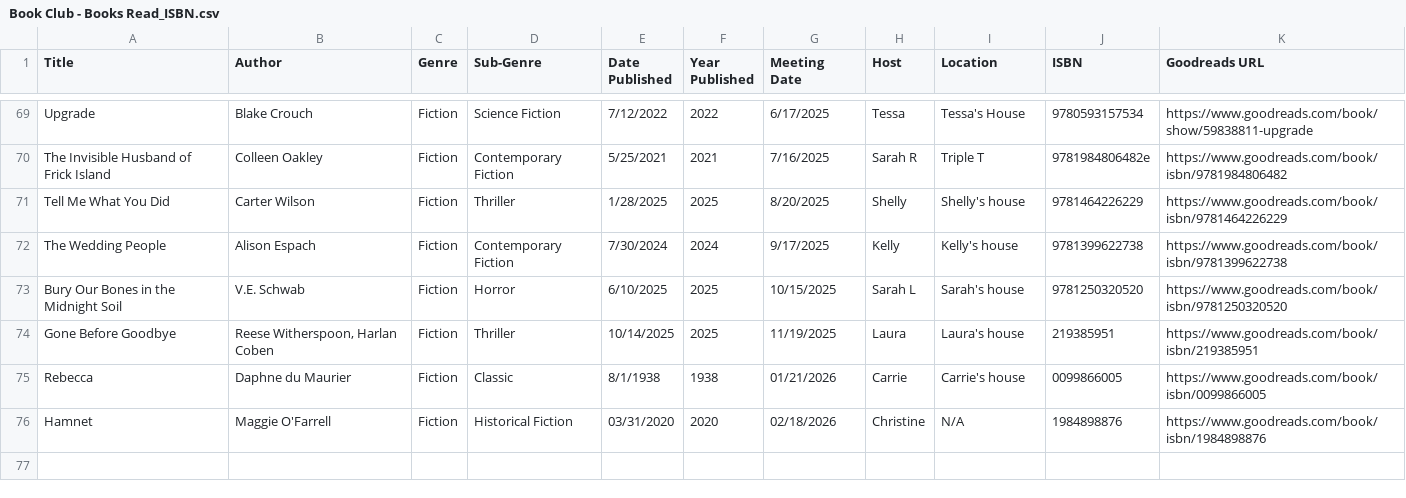
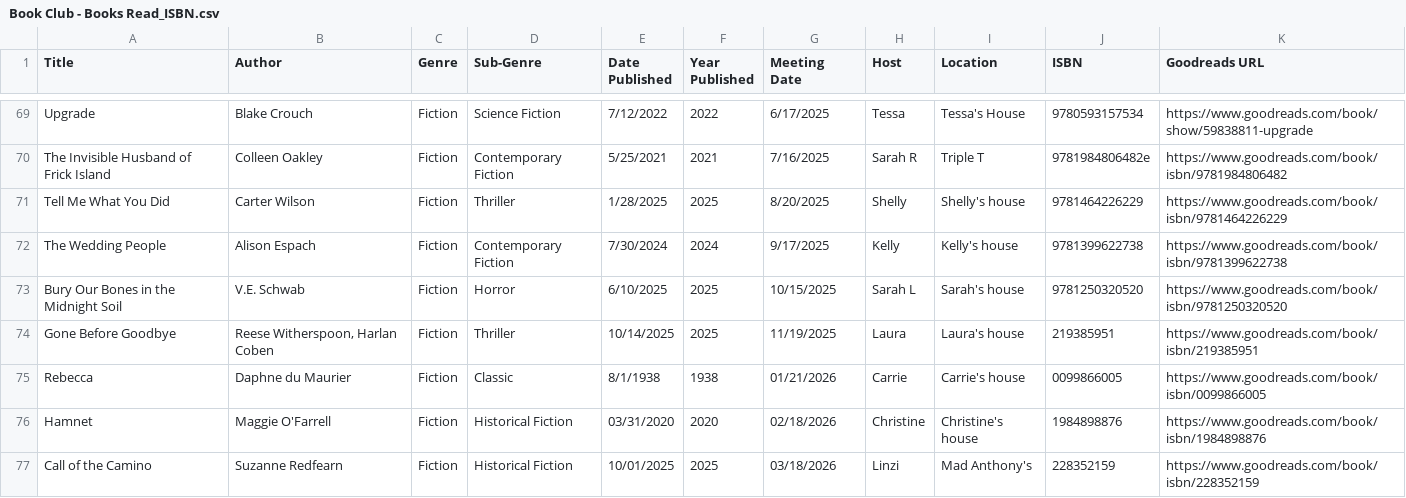
Before and after one commit to kellybearclawz/bookclub, a CSV file: Book Club - Books Read_ISBN.csv, drawn as a sheet; only a part is shown, gaps mark what is left out.

Commit message:
Update location for Hamnet and add Call of the Camino

```diff
--- a/Book Club - Books Read_ISBN.csv
+++ b/Book Club - Books Read_ISBN.csv
@@ -75,2 +75,3 @@ Gone Before Goodbye,"Reese Witherspoon, Harlan Coben",Fiction,Thriller,10/14/202
 Rebecca,Daphne du Maurier,Fiction,Classic,8/1/1938,1938,01/21/2026,Carrie,Carrie's house,0099866005,https://www.goodreads.com/book/isbn/0099866005
-Hamnet,Maggie O'Farrell,Fiction,Historical Fiction,03/31/2020,2020,02/18/2026,Christine,N/A,1984898876,https://www.goodreads.com/book/isbn/1984898876
+Hamnet,Maggie O'Farrell,Fiction,Historical Fiction,03/31/2020,2020,02/18/2026,Christine,Christine's house,1984898876,https://www.goodreads.com/book/isbn/1984898876
+Call of the Camino,Suzanne Redfearn,Fiction,Historical Fiction,10/01/2025,2025,03/18/2026,Linzi,Mad Anthony's,228352159,https://www.goodreads.com/book/isbn/228352159
```
